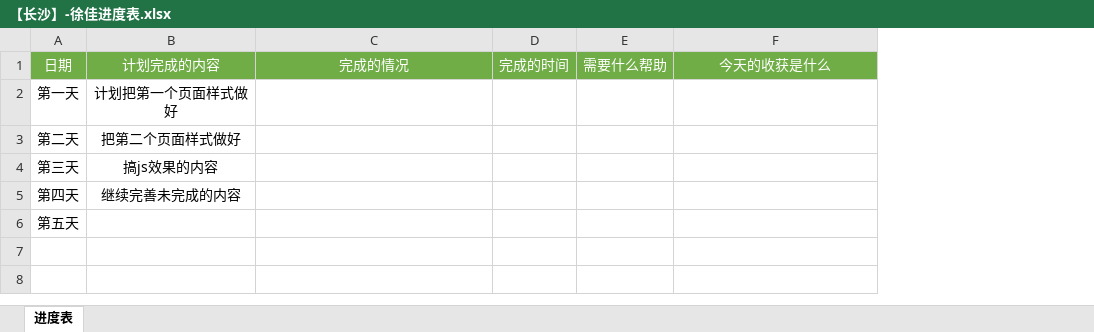
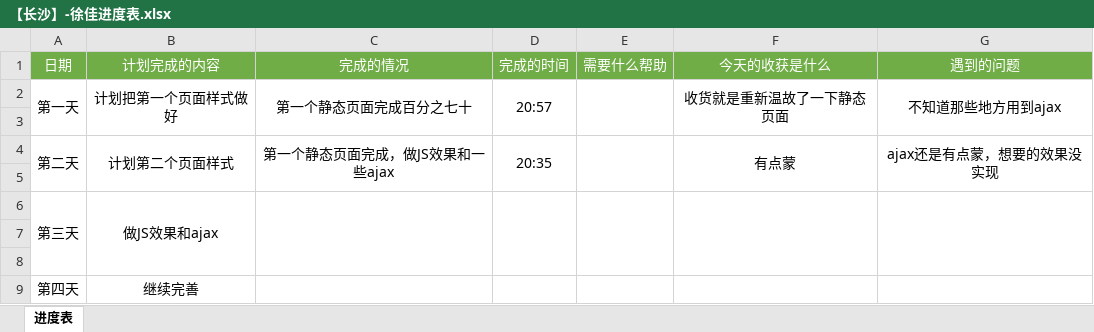
Before and after one commit to Wayne999999/liangcang009, an Excel workbook: 各组员进度表/【长沙】-徐佳进度表.xlsx, sheet 进度表, drawn as a sheet; values as stored, in another font and other column widths than the file's, no borders; removed rows and columns are numbered as before the commit, all else as after; the diff names each change by its address in the sheet, - before the commit and + after, or states it on an @@ line.

```diff
--- a/各组员进度表/【长沙】-徐佳进度表.xlsx (sheet 进度表)
+++ b/各组员进度表/【长沙】-徐佳进度表.xlsx (sheet 进度表)
+column G (遇到的问题), row 2: 不知道那些地方用到ajax
+A2:A3 merged
+B2:B3 merged
-C2 (完成的情况): (empty)
+C2 (完成的情况): 第一个静态页面完成百分之七十
+C2:C3 merged
-D2 (完成的时间): (empty)
+D2 (完成的时间): 20:57
+D2:D3 merged
+E2:E3 merged
-F2 (今天的收获是什么): (empty)
+F2 (今天的收获是什么): 收货就是重新温故了一下静态页面
+F2:F3 merged
-row 3: 第二天 | 把第二个页面样式做好
+row 3: (empty)
+row 4: 第二天 | 计划第二个页面样式 | 第一个静态页面完成，做JS效果和一些ajax | 20:35 |  | 有点蒙 | ajax还是有点蒙，想要的效果没实现
+row 5: (empty)
+A6:A8 merged
-B6 (计划完成的内容): 搞js效果的内容
+B6 (计划完成的内容): 做JS效果和ajax
+B6:B8 merged
+C6:C8 merged
+D6:D8 merged
+E6:E8 merged
+F6:F8 merged
+row 7: (empty)
+row 8: (empty)
-B9 (计划完成的内容): 继续完善未完成的内容
+B9 (计划完成的内容): 继续完善
-row 6: 第五天
```
Also changed, not shown: 7 other files.
